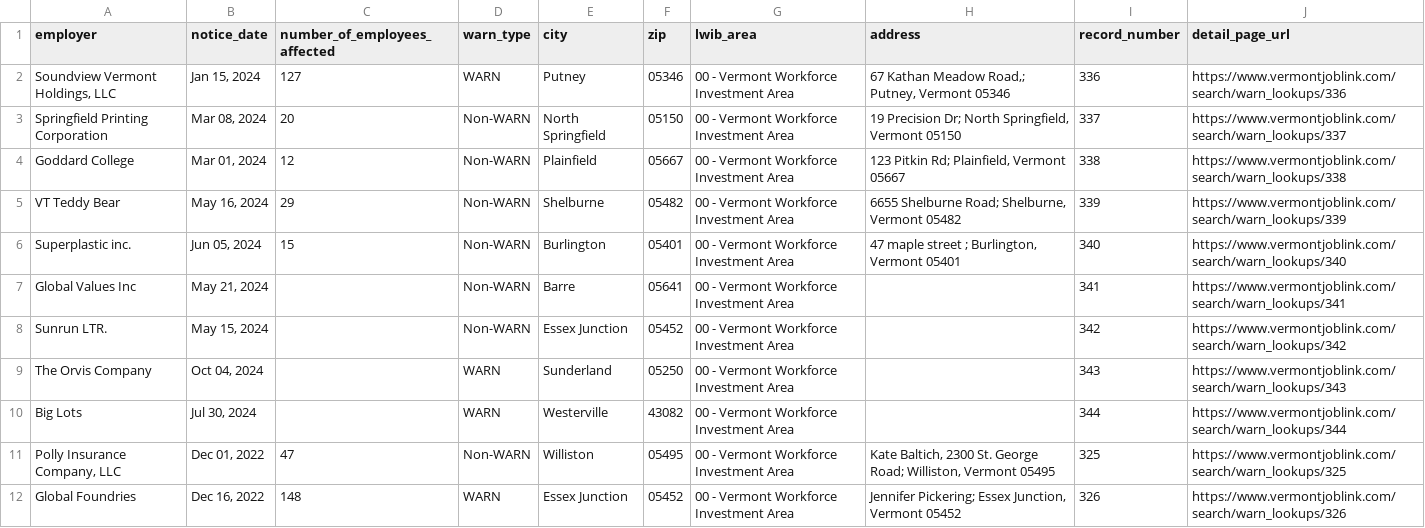
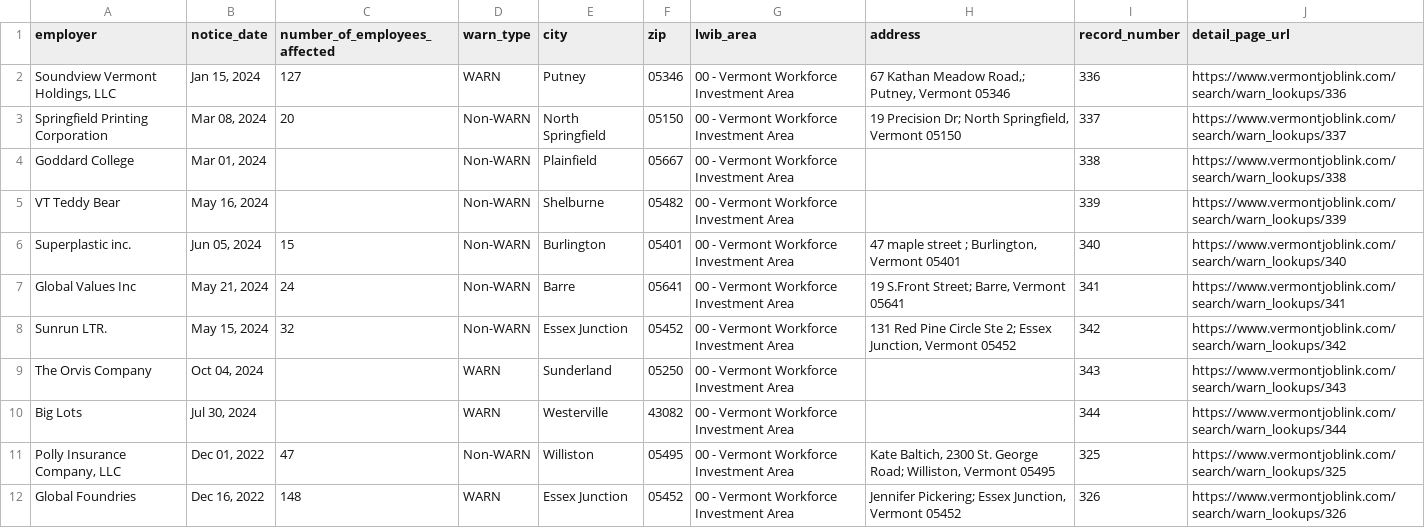
Before and after one commit to biglocalnews/layoff-watch, a CSV file: data/warn-transformer/raw/vt.csv, drawn as a sheet; only a part is shown.

```diff
--- a/data/warn-transformer/raw/vt.csv
+++ b/data/warn-transformer/raw/vt.csv
@@ -3,7 +3,7 @@ employer,notice_date,number_of_employees_affected,warn_type,city,zip,lwib_area,a
 Springfield Printing Corporation,"Mar 08, 2024",20,Non-WARN,North Springfield,05150,00 - Vermont Workforce Investment Area,"19 Precision Dr; North Springfield, Vermont 05150",337,https://www.vermontjoblink.com/search/warn_lookups/337
-Goddard College,"Mar 01, 2024",12,Non-WARN,Plainfield,05667,00 - Vermont Workforce Investment Area,"123 Pitkin Rd; Plainfield, Vermont 05667",338,https://www.vermontjoblink.com/search/warn_lookups/338
-VT Teddy Bear,"May 16, 2024",29,Non-WARN,Shelburne,05482,00 - Vermont Workforce Investment Area,"6655 Shelburne Road; Shelburne, Vermont 05482",339,https://www.vermontjoblink.com/search/warn_lookups/339
+Goddard College,"Mar 01, 2024",,Non-WARN,Plainfield,05667,00 - Vermont Workforce Investment Area,,338,https://www.vermontjoblink.com/search/warn_lookups/338
+VT Teddy Bear,"May 16, 2024",,Non-WARN,Shelburne,05482,00 - Vermont Workforce Investment Area,,339,https://www.vermontjoblink.com/search/warn_lookups/339
 Superplastic inc.,"Jun 05, 2024",15,Non-WARN,Burlington,05401,00 - Vermont Workforce Investment Area,"47 maple street ; Burlington, Vermont 05401",340,https://www.vermontjoblink.com/search/warn_lookups/340
-Global Values Inc,"May 21, 2024",,Non-WARN,Barre,05641,00 - Vermont Workforce Investment Area,,341,https://www.vermontjoblink.com/search/warn_lookups/341
-Sunrun LTR.,"May 15, 2024",,Non-WARN,Essex Junction,05452,00 - Vermont Workforce Investment Area,,342,https://www.vermontjoblink.com/search/warn_lookups/342
+Global Values Inc,"May 21, 2024",24,Non-WARN,Barre,05641,00 - Vermont Workforce Investment Area,"19 S.Front Street; Barre, Vermont 05641",341,https://www.vermontjoblink.com/search/warn_lookups/341
+Sunrun LTR.,"May 15, 2024",32,Non-WARN,Essex Junction,05452,00 - Vermont Workforce Investment Area,"131 Red Pine Circle Ste 2; Essex Junction, Vermont 05452",342,https://www.vermontjoblink.com/search/warn_lookups/342
 The Orvis Company,"Oct 04, 2024",,WARN,Sunderland,05250,00 - Vermont Workforce Investment Area,,343,https://www.vermontjoblink.com/search/warn_lookups/343
```
Also changed, not shown: data/warn-transformer/raw/co.csv, data/warn-transformer/raw/ok.csv, 5 other files.
